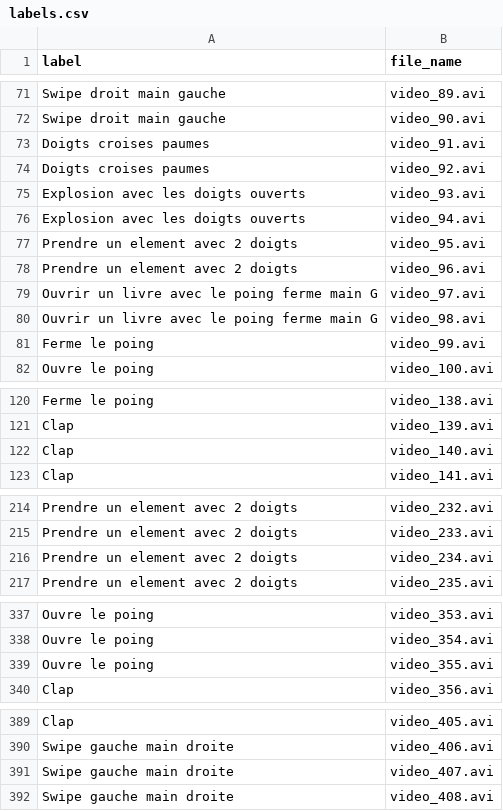
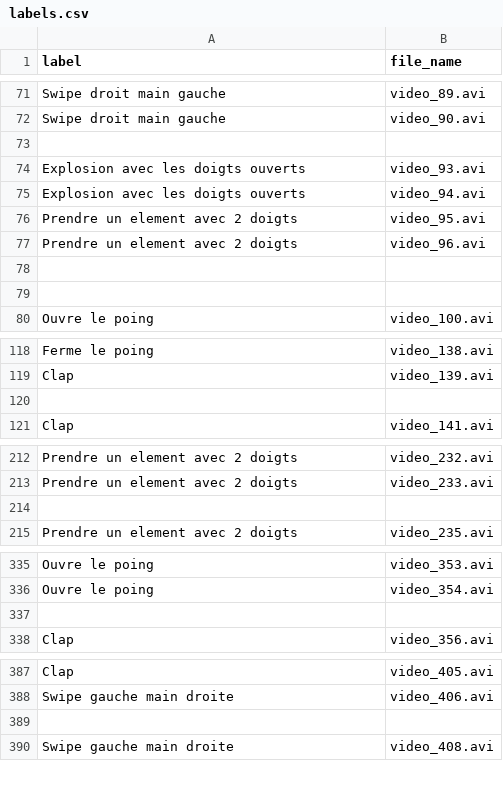
Before and after one commit to KurukW/AI_Project1, a CSV file: DATA/labels.csv, drawn as a sheet; only a part is shown, gaps mark what is left out; the diff covers the shown part only.

```diff
--- a/DATA/labels.csv
+++ b/DATA/labels.csv
@@ -72,4 +72,3 @@ Swipe droit main gauche,video_89.avi
 Swipe droit main gauche,video_90.avi
-Doigts croises paumes,video_91.avi
-Doigts croises paumes,video_92.avi
+
 Explosion avec les doigts ouverts,video_93.avi
@@ -78,5 +77,4 @@ Prendre un element avec 2 doigts,video_95.avi
 Prendre un element avec 2 doigts,video_96.avi
-Ouvrir un livre avec le poing ferme main G,video_97.avi
-Ouvrir un livre avec le poing ferme main G,video_98.avi
-Ferme le poing,video_99.avi
+
+
 Ouvre le poing,video_100.avi
@@ -121,3 +119,3 @@ Ferme le poing,video_138.avi
 Clap,video_139.avi
-Clap,video_140.avi
+
 Clap,video_141.avi
@@ -215,3 +213,3 @@ Prendre un element avec 2 doigts,video_232.avi
 Prendre un element avec 2 doigts,video_233.avi
-Prendre un element avec 2 doigts,video_234.avi
+
 Prendre un element avec 2 doigts,video_235.avi
@@ -338,3 +336,3 @@ Ouvre le poing,video_353.avi
 Ouvre le poing,video_354.avi
-Ouvre le poing,video_355.avi
+
 Clap,video_356.avi
@@ -390,3 +388,3 @@ Clap,video_405.avi
 Swipe gauche main droite,video_406.avi
-Swipe gauche main droite,video_407.avi
+
 Swipe gauche main droite,video_408.avi
```
Also changed, not shown: 12 added rows and 8 edited cells elsewhere in this file, 2 other files.
